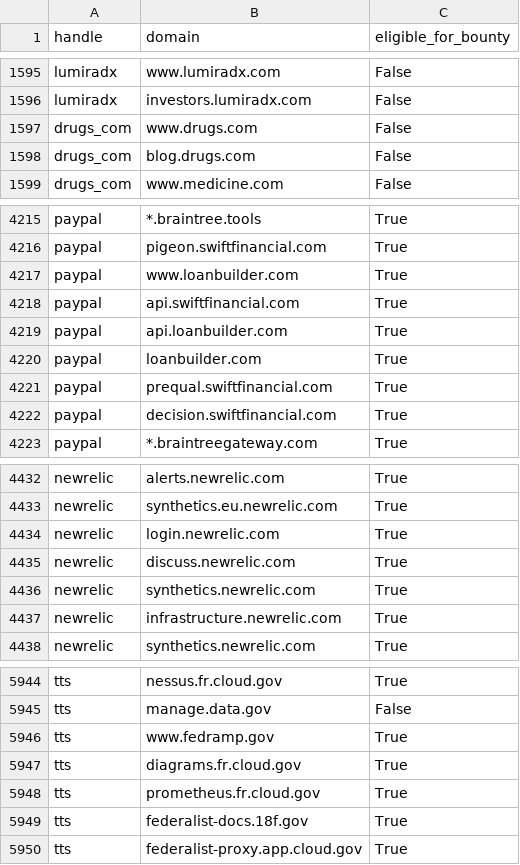
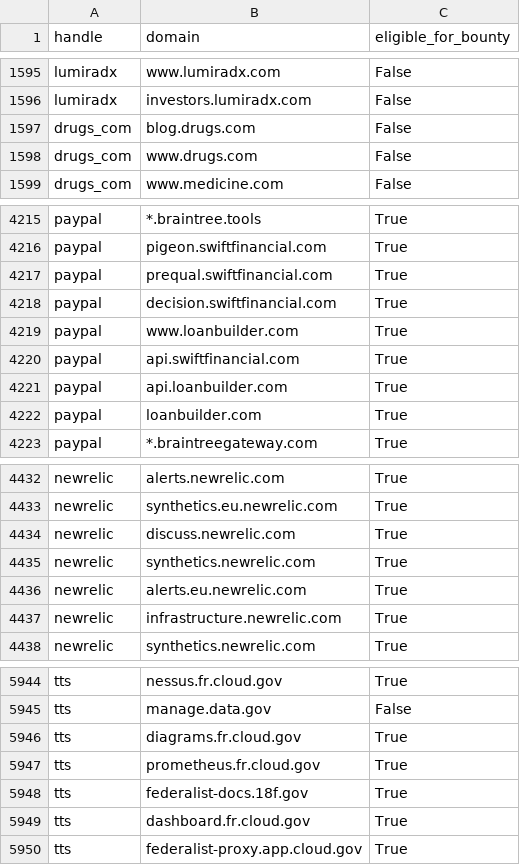
Before and after one commit to bbhunter/h1domains, a CSV file: domains.csv, drawn as a sheet; only a part is shown, gaps mark what is left out; the diff covers the shown part only.

```diff
--- a/domains.csv
+++ b/domains.csv
@@ -1596,4 +1596,4 @@ lumiradx,www.lumiradx.com,False
 lumiradx,investors.lumiradx.com,False
-drugs_com,www.drugs.com,False
 drugs_com,blog.drugs.com,False
+drugs_com,www.drugs.com,False
 drugs_com,www.medicine.com,False
@@ -4216,2 +4216,4 @@ paypal,*.braintree.tools,True
 paypal,pigeon.swiftfinancial.com,True
+paypal,prequal.swiftfinancial.com,True
+paypal,decision.swiftfinancial.com,True
 paypal,www.loanbuilder.com,True
@@ -4220,4 +4222,2 @@ paypal,api.loanbuilder.com,True
 paypal,loanbuilder.com,True
-paypal,prequal.swiftfinancial.com,True
-paypal,decision.swiftfinancial.com,True
 paypal,*.braintreegateway.com,True
@@ -4433,5 +4433,5 @@ newrelic,alerts.newrelic.com,True
 newrelic,synthetics.eu.newrelic.com,True
-newrelic,login.newrelic.com,True
 newrelic,discuss.newrelic.com,True
 newrelic,synthetics.newrelic.com,True
+newrelic,alerts.eu.newrelic.com,True
 newrelic,infrastructure.newrelic.com,True
@@ -5945,3 +5945,2 @@ tts,nessus.fr.cloud.gov,True
 tts,manage.data.gov,False
-tts,www.fedramp.gov,True
 tts,diagrams.fr.cloud.gov,True
@@ -5949,2 +5948,3 @@ tts,prometheus.fr.cloud.gov,True
 tts,federalist-docs.18f.gov,True
+tts,dashboard.fr.cloud.gov,True
 tts,federalist-proxy.app.cloud.gov,True
```
Also changed, not shown: 7 moved rows elsewhere in this file, 3 other files.
